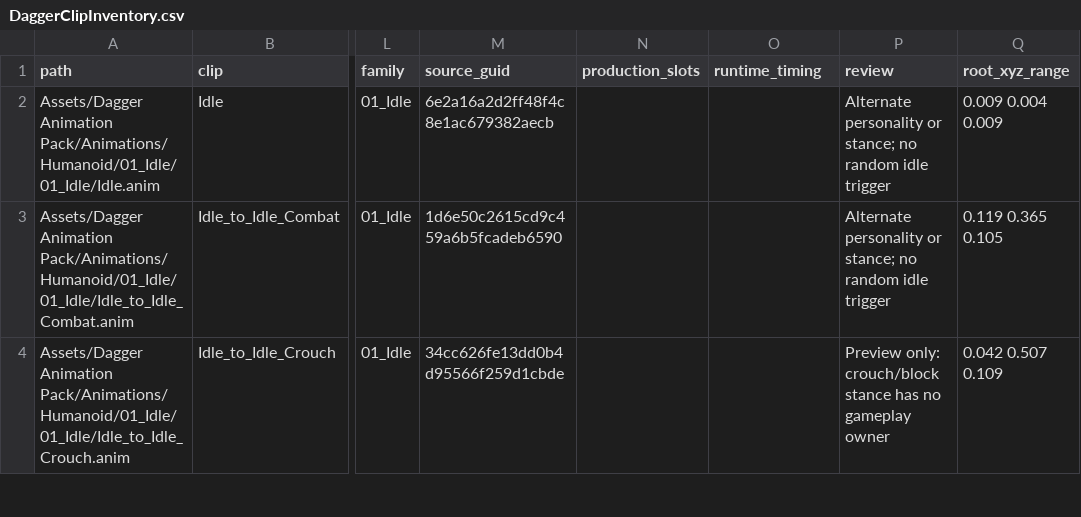
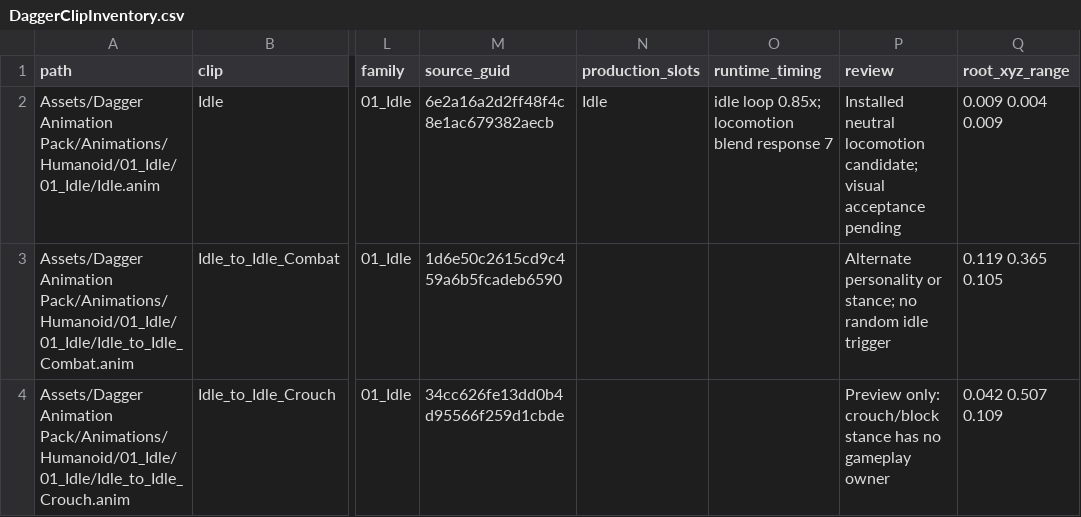
Before and after one commit to Fejkboxarn/Windrunner, a CSV file: Documentation/DaggerClipInventory.csv, drawn as a sheet; only a part is shown, gaps mark what is left out; the diff covers the shown part only; the diff names each change by its address in the sheet, - before the commit and + after, or states it on an @@ line.

Commit message:
Blend Cast poses by movement context and audition animation profile drafts

```diff
--- a/Documentation/DaggerClipInventory.csv
+++ b/Documentation/DaggerClipInventory.csv
-N2 (production_slots): (empty)
+N2 (production_slots): Idle
-O2 (runtime_timing): (empty)
+O2 (runtime_timing): idle loop 0.85x; locomotion blend response 7
-P2 (review): Alternate personality or stance; no random idle trigger
+P2 (review): Installed neutral locomotion candidate; visual acceptance pending
```
Also changed, not shown: 107 edited cells elsewhere in this file, 18 other files.
